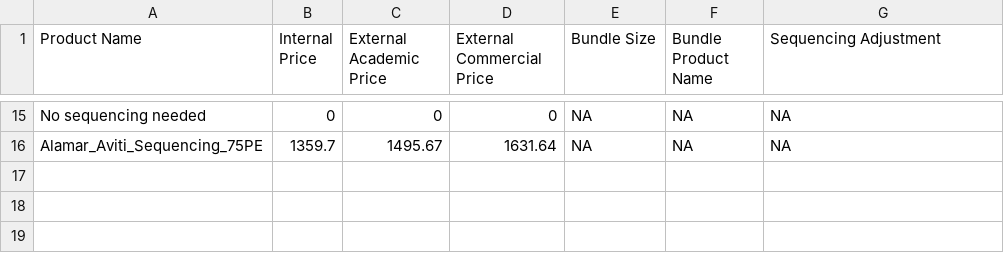
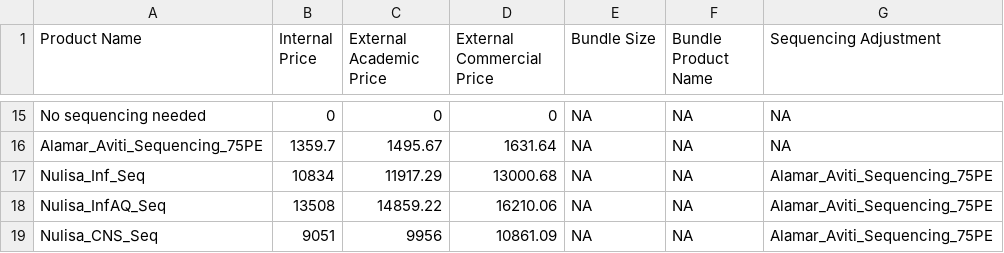
Before and after one commit to Paolo-Piazza/submission-forms, a CSV file: olink_cost_files/pricing_rules.csv, drawn as a sheet; only a part is shown, gaps mark what is left out; the diff names each change by its address in the sheet, - before the commit and + after, or states it on an @@ line.

Commit message:
Update pricing_rules.csv
added Nulisa_seq panels

```diff
--- a/olink_cost_files/pricing_rules.csv
+++ b/olink_cost_files/pricing_rules.csv
+row 17: Nulisa_Inf_Seq | 10834 | 11917.29 | 13000.68 | NA | NA | Alamar_Aviti_Sequencing_75PE
+row 18: Nulisa_InfAQ_Seq | 13508 | 14859.22 | 16210.06 | NA | NA | Alamar_Aviti_Sequencing_75PE
+row 19: Nulisa_CNS_Seq | 9051 | 9956 | 10861.09 | NA | NA | Alamar_Aviti_Sequencing_75PE
```
